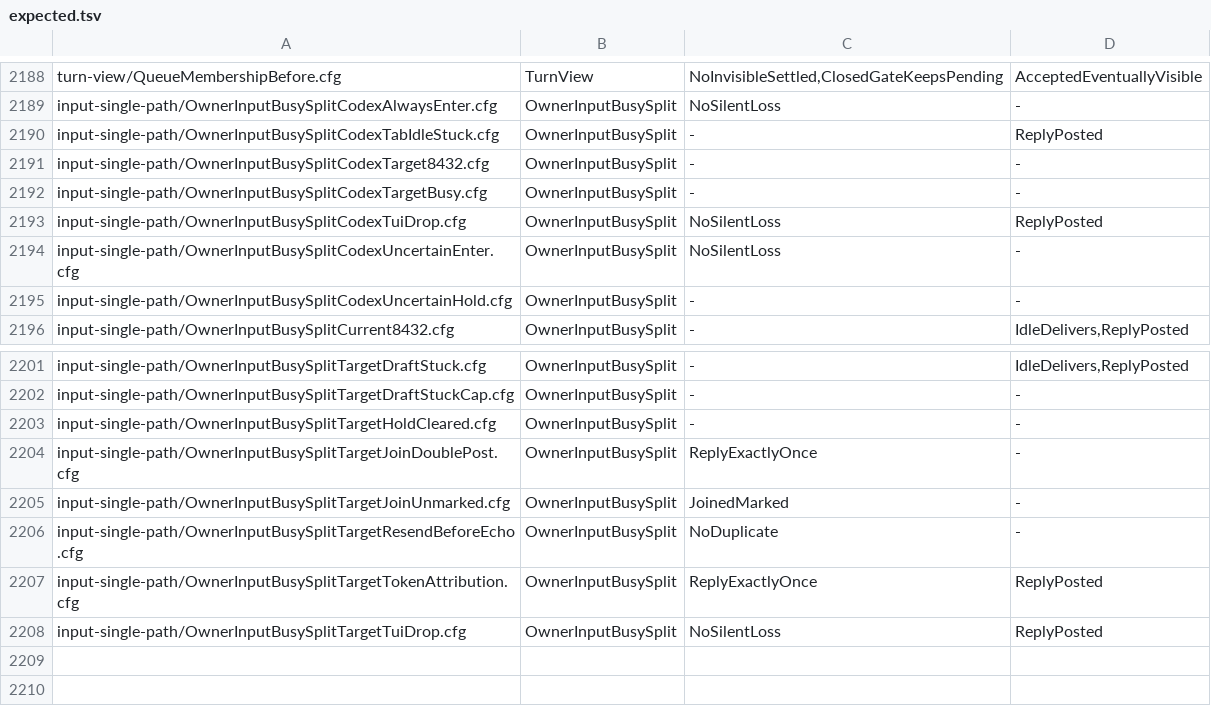
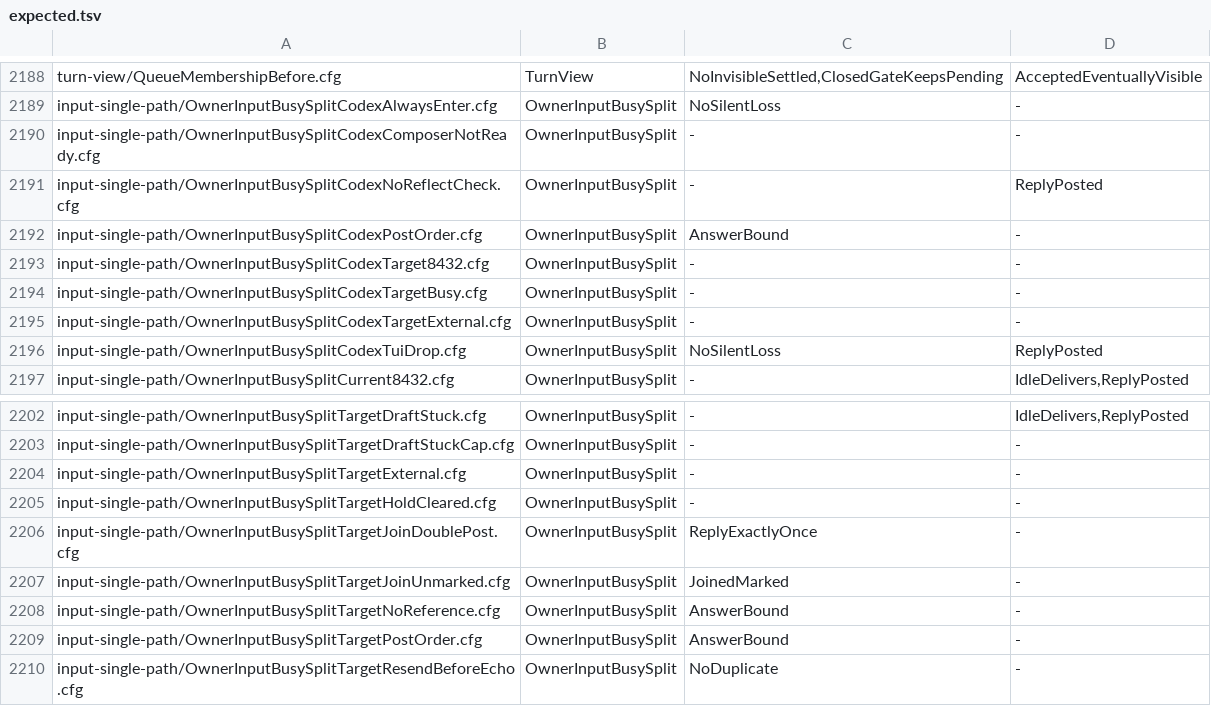
Before and after one commit to itismyfield/AgentDesk, a TSV file: docs/statecharts/expected.tsv, drawn as a sheet; only a part is shown, gaps mark what is left out; the shorter side is filled out with more unchanged rows.

```diff
--- a/docs/statecharts/expected.tsv
+++ b/docs/statecharts/expected.tsv
@@ -2189,8 +2189,9 @@ turn-view/QueueMembershipBefore.cfg	TurnView	NoInvisibleSettled,ClosedGateKeepsP
 input-single-path/OwnerInputBusySplitCodexAlwaysEnter.cfg	OwnerInputBusySplit	NoSilentLoss	-
-input-single-path/OwnerInputBusySplitCodexTabIdleStuck.cfg	OwnerInputBusySplit	-	ReplyPosted
+input-single-path/OwnerInputBusySplitCodexComposerNotReady.cfg	OwnerInputBusySplit	-	-
+input-single-path/OwnerInputBusySplitCodexNoReflectCheck.cfg	OwnerInputBusySplit	-	ReplyPosted
+input-single-path/OwnerInputBusySplitCodexPostOrder.cfg	OwnerInputBusySplit	AnswerBound	-
 input-single-path/OwnerInputBusySplitCodexTarget8432.cfg	OwnerInputBusySplit	-	-
 input-single-path/OwnerInputBusySplitCodexTargetBusy.cfg	OwnerInputBusySplit	-	-
+input-single-path/OwnerInputBusySplitCodexTargetExternal.cfg	OwnerInputBusySplit	-	-
 input-single-path/OwnerInputBusySplitCodexTuiDrop.cfg	OwnerInputBusySplit	NoSilentLoss	ReplyPosted
-input-single-path/OwnerInputBusySplitCodexUncertainEnter.cfg	OwnerInputBusySplit	NoSilentLoss	-
-input-single-path/OwnerInputBusySplitCodexUncertainHold.cfg	OwnerInputBusySplit	-	-
 input-single-path/OwnerInputBusySplitCurrent8432.cfg	OwnerInputBusySplit	-	IdleDelivers,ReplyPosted
@@ -2202,2 +2203,3 @@ input-single-path/OwnerInputBusySplitTargetDraftStuck.cfg	OwnerInputBusySplit	-
 input-single-path/OwnerInputBusySplitTargetDraftStuckCap.cfg	OwnerInputBusySplit	-	-
+input-single-path/OwnerInputBusySplitTargetExternal.cfg	OwnerInputBusySplit	-	-
 input-single-path/OwnerInputBusySplitTargetHoldCleared.cfg	OwnerInputBusySplit	-	-
@@ -2205,2 +2207,4 @@ input-single-path/OwnerInputBusySplitTargetJoinDoublePost.cfg	OwnerInputBusySpli
 input-single-path/OwnerInputBusySplitTargetJoinUnmarked.cfg	OwnerInputBusySplit	JoinedMarked	-
+input-single-path/OwnerInputBusySplitTargetNoReference.cfg	OwnerInputBusySplit	AnswerBound	-
+input-single-path/OwnerInputBusySplitTargetPostOrder.cfg	OwnerInputBusySplit	AnswerBound	-
 input-single-path/OwnerInputBusySplitTargetResendBeforeEcho.cfg	OwnerInputBusySplit	NoDuplicate	-
```
Also changed, not shown: 36 other files.
